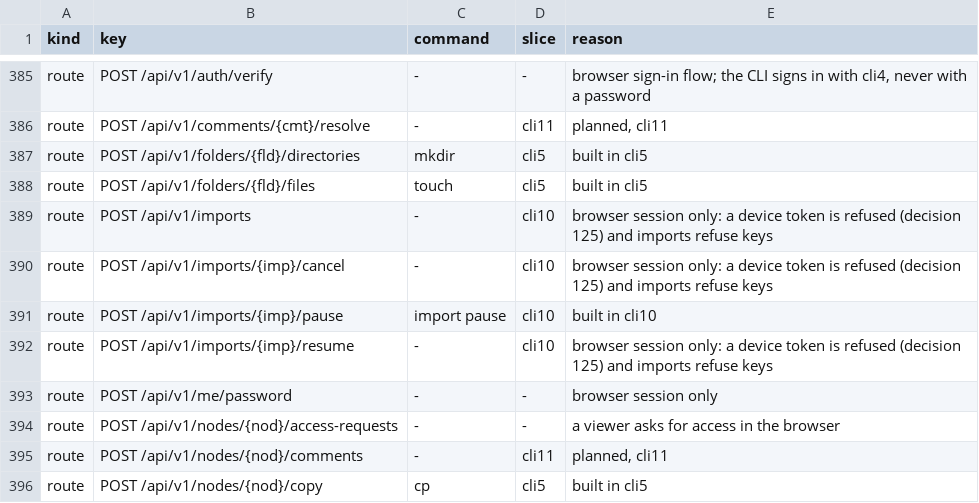
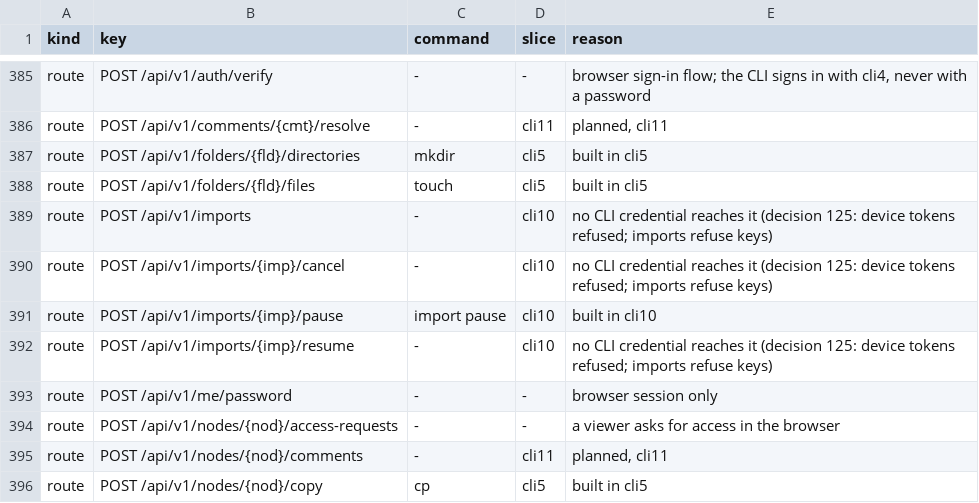
Before and after one commit to shukiv/selfcloud, a TSV file: docs/cli-parity.tsv, drawn as a sheet; only a part is shown, gaps mark what is left out.

Commit message:
Docs: what a device token gets from the webhook routes, how a receiver checks a delivery, and the item note
The reference and decision 149 say that add, update and rotate-secret refuse a device token with 403 device_token while
the other webhook routes answer it not found, and that both get the hint. The receiver instructions name the key (the 32
bytes the text after whsec_ decodes to), the signed text, the two v1 values of a grace period and the note after a
rotation. The archive switch works with an admin key too, and the parity reasons for the three import changes read "no
CLI credential reaches it".

```diff
--- a/docs/cli-parity.tsv
+++ b/docs/cli-parity.tsv
@@ -388,6 +388,6 @@ route	POST /api/v1/folders/{fld}/directories	mkdir	cli5	built in cli5
 route	POST /api/v1/folders/{fld}/files	touch	cli5	built in cli5
-route	POST /api/v1/imports	-	cli10	browser session only: a device token is refused (decision 125) and imports refuse keys
-route	POST /api/v1/imports/{imp}/cancel	-	cli10	browser session only: a device token is refused (decision 125) and imports refuse keys
+route	POST /api/v1/imports	-	cli10	no CLI credential reaches it (decision 125: device tokens refused; imports refuse keys)
+route	POST /api/v1/imports/{imp}/cancel	-	cli10	no CLI credential reaches it (decision 125: device tokens refused; imports refuse keys)
 route	POST /api/v1/imports/{imp}/pause	import pause	cli10	built in cli10
-route	POST /api/v1/imports/{imp}/resume	-	cli10	browser session only: a device token is refused (decision 125) and imports refuse keys
+route	POST /api/v1/imports/{imp}/resume	-	cli10	no CLI credential reaches it (decision 125: device tokens refused; imports refuse keys)
 route	POST /api/v1/me/password	-	-	browser session only
```
Also changed, not shown: 2 other files.
